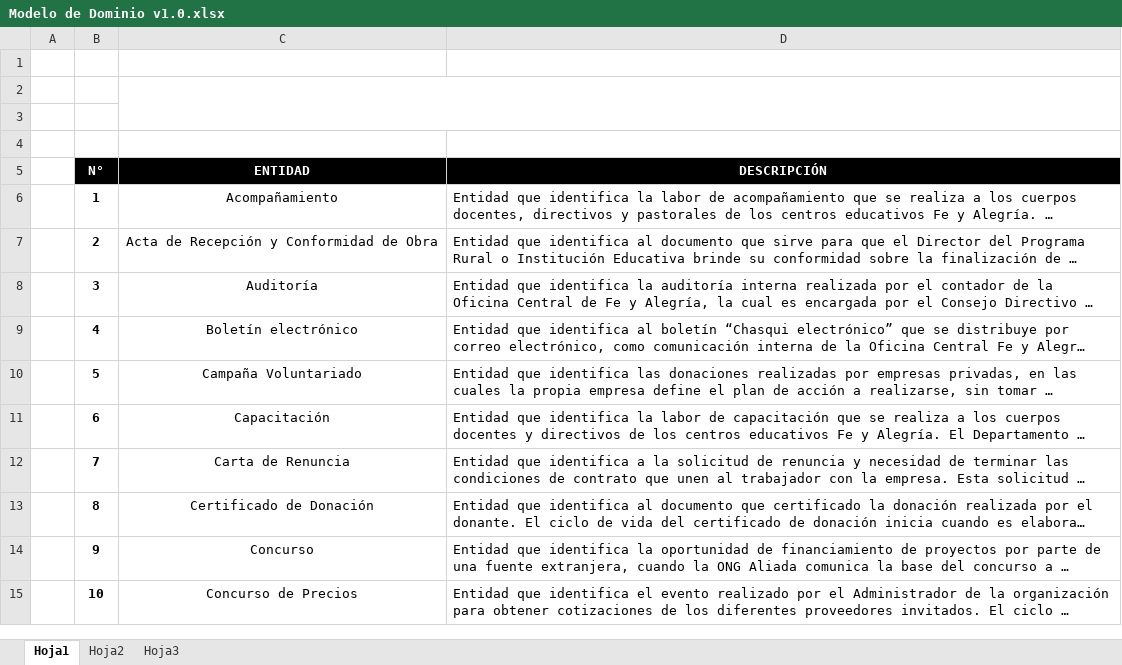
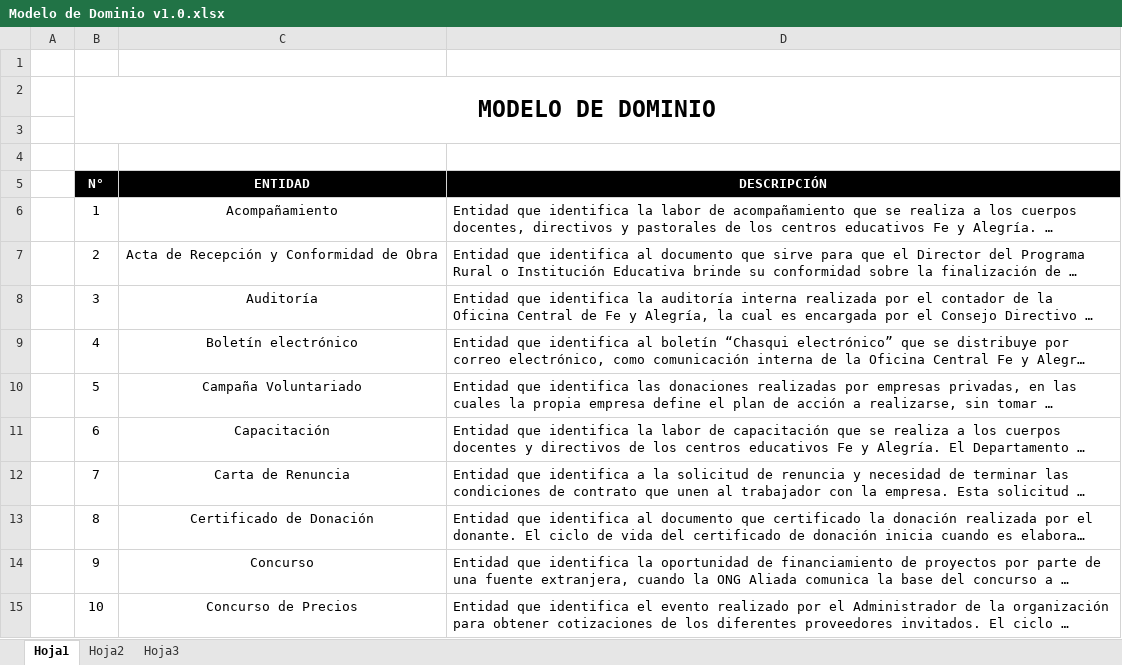
Before and after one commit to cms/proyecto-fya, an Excel workbook: Arquitectura de Negocios/Modelo de Dominio/Modelo de Dominio v1.0.xlsx, sheet Hoja1, drawn as a sheet; only a part is shown; long unchanged cells end in …; values as stored, in another font and other column widths than the file's, no borders; removed rows and columns are numbered as before the commit, all else as after; the diff covers the shown part only; the diff names each change by its address in the sheet, - before the commit and + after, or states it on an @@ line.

```diff
--- a/Arquitectura de Negocios/Modelo de Dominio/Modelo de Dominio v1.0.xlsx (sheet Hoja1)
+++ b/Arquitectura de Negocios/Modelo de Dominio/Modelo de Dominio v1.0.xlsx (sheet Hoja1)
-B2 (N°): (empty)
+B2 (N°): MODELO DE DOMINIO
+B2:D3 merged
-C2:D3 merged
-B6:B15 bold: on
+B6:B15 bold: off
```
Also changed, not shown: 1 added row, 32 edited cells and cell formats elsewhere in this sheet, ANOCFAP Insp v14.xlsm, 2 other files.
